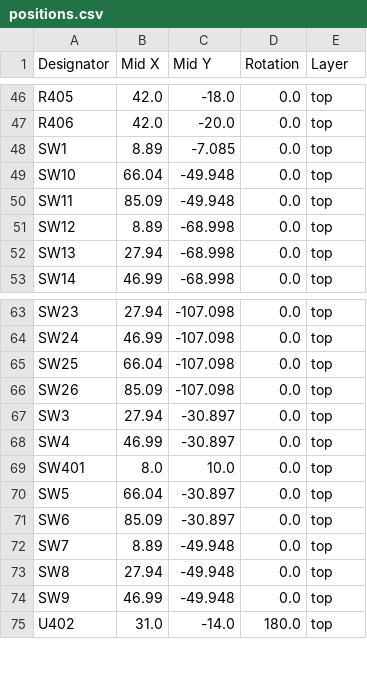
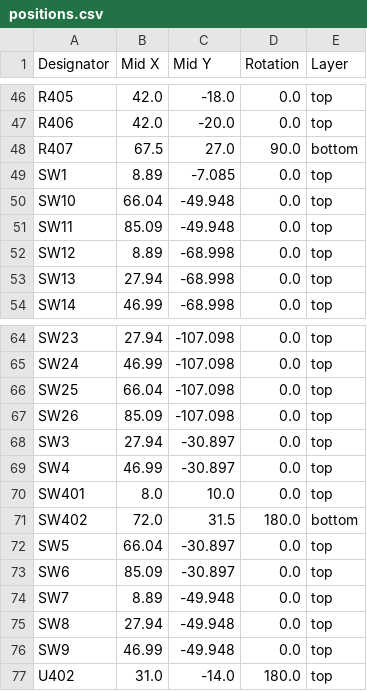
Before and after one commit to voncloft/Macropad, a CSV file: Macropad/production/positions.csv, drawn as a sheet; only a part is shown, gaps mark what is left out; the diff names each change by its address in the sheet, - before the commit and + after, or states it on an @@ line.

```diff
--- a/Macropad/production/positions.csv
+++ b/Macropad/production/positions.csv
+row 48: R407 | 67.5 | 27.0 | 90.0 | bottom
+row 71: SW402 | 72.0 | 31.5 | 180.0 | bottom
```
Also changed, not shown: Macropad/Macropad-bottom-pos.csv, Macropad/production/bom.csv, 30 other files.
